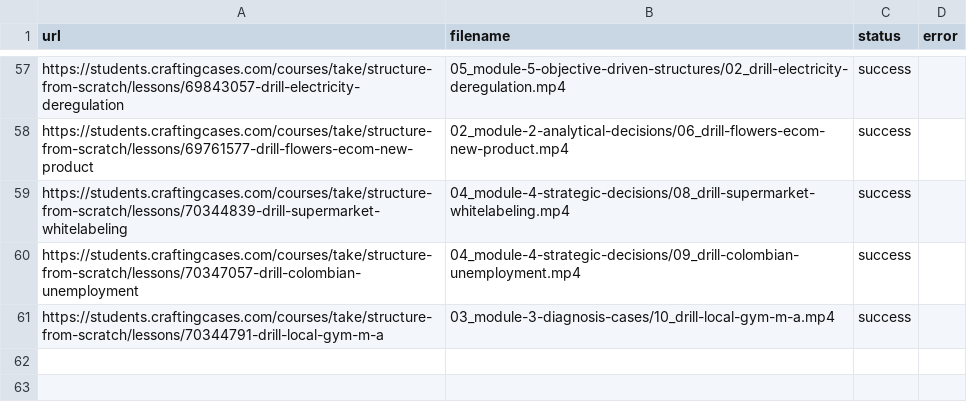
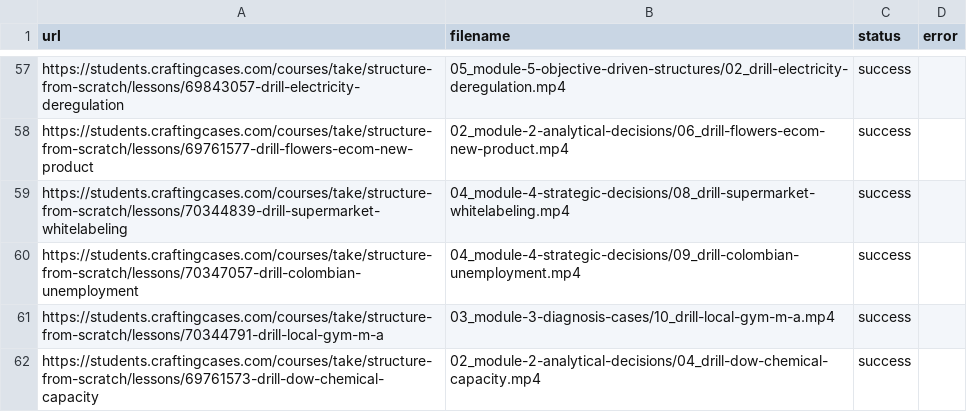
Before and after one commit to coyote1992/recordings_CC, a CSV file: results.csv, drawn as a sheet; only a part is shown, gaps mark what is left out.

```diff
--- a/results.csv
+++ b/results.csv
@@ -61 +61,2 @@ https://students.craftingcases.com/courses/take/structure-from-scratch/lessons/7
 https://students.craftingcases.com/courses/take/structure-from-scratch/lessons/70344791-drill-local-gym-m-a,03_module-3-diagnosis-cases/10_drill-local-gym-m-a.mp4,success,
+https://students.craftingcases.com/courses/take/structure-from-scratch/lessons/69761573-drill-dow-chemical-capacity,02_module-2-analytical-decisions/04_drill-dow-chemical-capacity.mp4,success,
```
Also changed, not shown: 1 other file.
